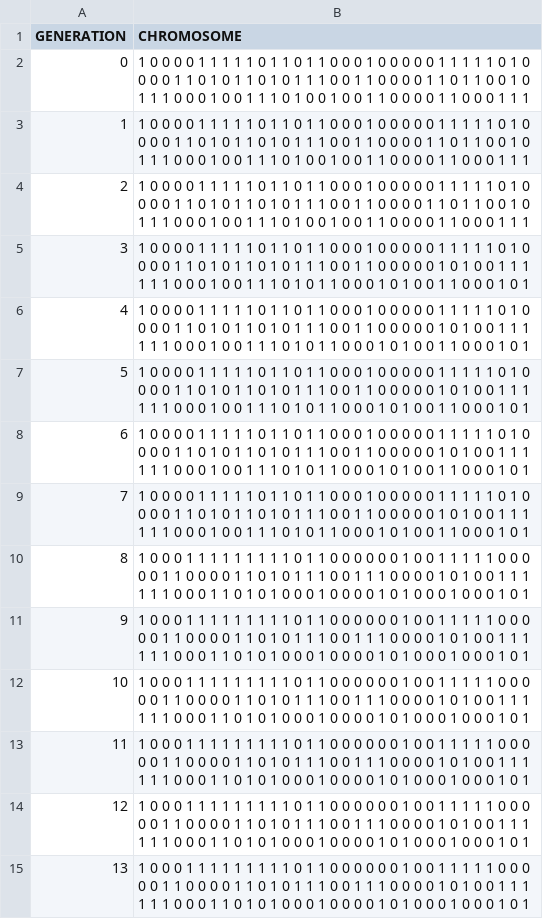
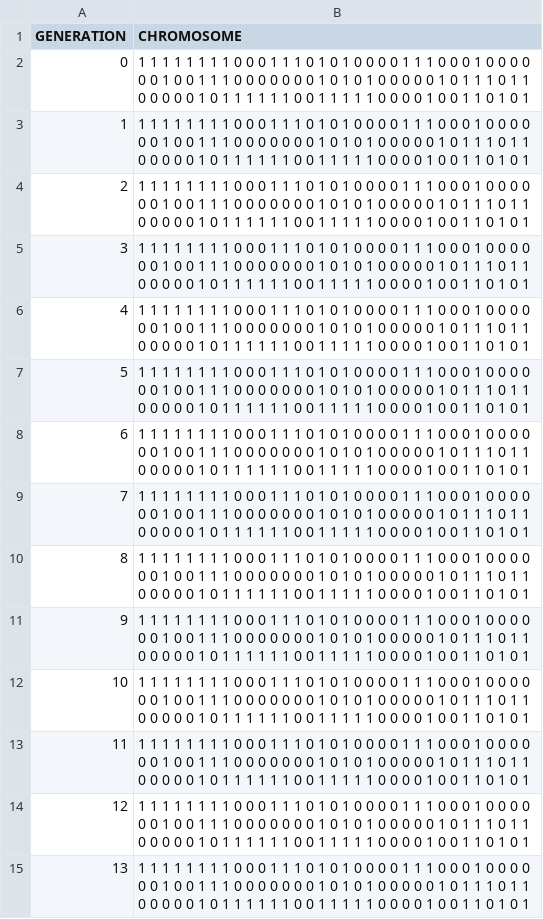
Before and after one commit to zairulmazwan/ADSLabWeek10Sol_2024, a CSV file: ADSLabWeek12/solutions.csv, drawn as a sheet; only a part is shown; the diff covers the shown part only.

```diff
--- a/ADSLabWeek12/solutions.csv
+++ b/ADSLabWeek12/solutions.csv
@@ -1,15 +1,15 @@
 GENERATION,CHROMOSOME
-0,1 0 0 0 0 1 1 1 1 1 0 1 1 0 1 1 0 0 0 1 0 0 0 0 0 1 1 1 1 1 0 1 0 0 0 0 1 1 0 1 0 1 1 0 1 0 1 1 1 0 0 1 1 0 0 0 0 1 1 0 1 1 0 0 1 0 1 1 1 0 0 0 1 0 0 1 1 1 0 1 0 0 1 0 0 1 1 0 0 0 0 1 1 0 0 0 1 1 1
-1,1 0 0 0 0 1 1 1 1 1 0 1 1 0 1 1 0 0 0 1 0 0 0 0 0 1 1 1 1 1 0 1 0 0 0 0 1 1 0 1 0 1 1 0 1 0 1 1 1 0 0 1 1 0 0 0 0 1 1 0 1 1 0 0 1 0 1 1 1 0 0 0 1 0 0 1 1 1 0 1 0 0 1 0 0 1 1 0 0 0 0 1 1 0 0 0 1 1 1
-2,1 0 0 0 0 1 1 1 1 1 0 1 1 0 1 1 0 0 0 1 0 0 0 0 0 1 1 1 1 1 0 1 0 0 0 0 1 1 0 1 0 1 1 0 1 0 1 1 1 0 0 1 1 0 0 0 0 1 1 0 1 1 0 0 1 0 1 1 1 0 0 0 1 0 0 1 1 1 0 1 0 0 1 0 0 1 1 0 0 0 0 1 1 0 0 0 1 1 1
-3,1 0 0 0 0 1 1 1 1 1 0 1 1 0 1 1 0 0 0 1 0 0 0 0 0 1 1 1 1 1 0 1 0 0 0 0 1 1 0 1 0 1 1 0 1 0 1 1 1 0 0 1 1 0 0 0 0 0 1 0 1 0 0 1 1 1 1 1 1 0 0 0 1 0 0 1 1 1 0 1 0 1 1 0 0 0 1 0 1 0 0 1 1 0 0 0 1 0 1
-4,1 0 0 0 0 1 1 1 1 1 0 1 1 0 1 1 0 0 0 1 0 0 0 0 0 1 1 1 1 1 0 1 0 0 0 0 1 1 0 1 0 1 1 0 1 0 1 1 1 0 0 1 1 0 0 0 0 0 1 0 1 0 0 1 1 1 1 1 1 0 0 0 1 0 0 1 1 1 0 1 0 1 1 0 0 0 1 0 1 0 0 1 1 0 0 0 1 0 1
-5,1 0 0 0 0 1 1 1 1 1 0 1 1 0 1 1 0 0 0 1 0 0 0 0 0 1 1 1 1 1 0 1 0 0 0 0 1 1 0 1 0 1 1 0 1 0 1 1 1 0 0 1 1 0 0 0 0 0 1 0 1 0 0 1 1 1 1 1 1 0 0 0 1 0 0 1 1 1 0 1 0 1 1 0 0 0 1 0 1 0 0 1 1 0 0 0 1 0 1
-6,1 0 0 0 0 1 1 1 1 1 0 1 1 0 1 1 0 0 0 1 0 0 0 0 0 1 1 1 1 1 0 1 0 0 0 0 1 1 0 1 0 1 1 0 1 0 1 1 1 0 0 1 1 0 0 0 0 0 1 0 1 0 0 1 1 1 1 1 1 0 0 0 1 0 0 1 1 1 0 1 0 1 1 0 0 0 1 0 1 0 0 1 1 0 0 0 1 0 1
-7,1 0 0 0 0 1 1 1 1 1 0 1 1 0 1 1 0 0 0 1 0 0 0 0 0 1 1 1 1 1 0 1 0 0 0 0 1 1 0 1 0 1 1 0 1 0 1 1 1 0 0 1 1 0 0 0 0 0 1 0 1 0 0 1 1 1 1 1 1 0 0 0 1 0 0 1 1 1 0 1 0 1 1 0 0 0 1 0 1 0 0 1 1 0 0 0 1 0 1
-8,1 0 0 0 1 1 1 1 1 1 1 1 1 0 1 1 0 0 0 0 0 0 1 0 0 1 1 1 1 1 0 0 0 0 0 1 1 0 0 0 0 1 1 0 1 0 1 1 1 0 0 1 1 1 0 0 0 0 1 0 1 0 0 1 1 1 1 1 1 0 0 0 1 1 0 1 0 1 0 0 0 1 0 0 0 0 1 0 1 0 0 0 1 0 0 0 1 0 1
-9,1 0 0 0 1 1 1 1 1 1 1 1 1 0 1 1 0 0 0 0 0 0 1 0 0 1 1 1 1 1 0 0 0 0 0 1 1 0 0 0 0 1 1 0 1 0 1 1 1 0 0 1 1 1 0 0 0 0 1 0 1 0 0 1 1 1 1 1 1 0 0 0 1 1 0 1 0 1 0 0 0 1 0 0 0 0 1 0 1 0 0 0 1 0 0 0 1 0 1
-10,1 0 0 0 1 1 1 1 1 1 1 1 1 0 1 1 0 0 0 0 0 0 1 0 0 1 1 1 1 1 0 0 0 0 0 1 1 0 0 0 0 1 1 0 1 0 1 1 1 0 0 1 1 1 0 0 0 0 1 0 1 0 0 1 1 1 1 1 1 0 0 0 1 1 0 1 0 1 0 0 0 1 0 0 0 0 1 0 1 0 0 0 1 0 0 0 1 0 1
-11,1 0 0 0 1 1 1 1 1 1 1 1 1 0 1 1 0 0 0 0 0 0 1 0 0 1 1 1 1 1 0 0 0 0 0 1 1 0 0 0 0 1 1 0 1 0 1 1 1 0 0 1 1 1 0 0 0 0 1 0 1 0 0 1 1 1 1 1 1 0 0 0 1 1 0 1 0 1 0 0 0 1 0 0 0 0 1 0 1 0 0 0 1 0 0 0 1 0 1
-12,1 0 0 0 1 1 1 1 1 1 1 1 1 0 1 1 0 0 0 0 0 0 1 0 0 1 1 1 1 1 0 0 0 0 0 1 1 0 0 0 0 1 1 0 1 0 1 1 1 0 0 1 1 1 0 0 0 0 1 0 1 0 0 1 1 1 1 1 1 0 0 0 1 1 0 1 0 1 0 0 0 1 0 0 0 0 1 0 1 0 0 0 1 0 0 0 1 0 1
-13,1 0 0 0 1 1 1 1 1 1 1 1 1 0 1 1 0 0 0 0 0 0 1 0 0 1 1 1 1 1 0 0 0 0 0 1 1 0 0 0 0 1 1 0 1 0 1 1 1 0 0 1 1 1 0 0 0 0 1 0 1 0 0 1 1 1 1 1 1 0 0 0 1 1 0 1 0 1 0 0 0 1 0 0 0 0 1 0 1 0 0 0 1 0 0 0 1 0 1
+0,1 1 1 1 1 1 1 1 0 0 0 1 1 1 0 1 0 1 0 0 0 0 1 1 1 0 0 0 1 0 0 0 0 0 0 1 0 0 1 1 1 0 0 0 0 0 0 0 1 0 1 0 1 0 0 0 0 0 1 0 1 1 1 0 1 1 0 0 0 0 0 1 0 1 1 1 1 1 1 0 0 1 1 1 1 1 0 0 0 0 1 0 0 1 1 0 1 0 1
+1,1 1 1 1 1 1 1 1 0 0 0 1 1 1 0 1 0 1 0 0 0 0 1 1 1 0 0 0 1 0 0 0 0 0 0 1 0 0 1 1 1 0 0 0 0 0 0 0 1 0 1 0 1 0 0 0 0 0 1 0 1 1 1 0 1 1 0 0 0 0 0 1 0 1 1 1 1 1 1 0 0 1 1 1 1 1 0 0 0 0 1 0 0 1 1 0 1 0 1
+2,1 1 1 1 1 1 1 1 0 0 0 1 1 1 0 1 0 1 0 0 0 0 1 1 1 0 0 0 1 0 0 0 0 0 0 1 0 0 1 1 1 0 0 0 0 0 0 0 1 0 1 0 1 0 0 0 0 0 1 0 1 1 1 0 1 1 0 0 0 0 0 1 0 1 1 1 1 1 1 0 0 1 1 1 1 1 0 0 0 0 1 0 0 1 1 0 1 0 1
+3,1 1 1 1 1 1 1 1 0 0 0 1 1 1 0 1 0 1 0 0 0 0 1 1 1 0 0 0 1 0 0 0 0 0 0 1 0 0 1 1 1 0 0 0 0 0 0 0 1 0 1 0 1 0 0 0 0 0 1 0 1 1 1 0 1 1 0 0 0 0 0 1 0 1 1 1 1 1 1 0 0 1 1 1 1 1 0 0 0 0 1 0 0 1 1 0 1 0 1
+4,1 1 1 1 1 1 1 1 0 0 0 1 1 1 0 1 0 1 0 0 0 0 1 1 1 0 0 0 1 0 0 0 0 0 0 1 0 0 1 1 1 0 0 0 0 0 0 0 1 0 1 0 1 0 0 0 0 0 1 0 1 1 1 0 1 1 0 0 0 0 0 1 0 1 1 1 1 1 1 0 0 1 1 1 1 1 0 0 0 0 1 0 0 1 1 0 1 0 1
+5,1 1 1 1 1 1 1 1 0 0 0 1 1 1 0 1 0 1 0 0 0 0 1 1 1 0 0 0 1 0 0 0 0 0 0 1 0 0 1 1 1 0 0 0 0 0 0 0 1 0 1 0 1 0 0 0 0 0 1 0 1 1 1 0 1 1 0 0 0 0 0 1 0 1 1 1 1 1 1 0 0 1 1 1 1 1 0 0 0 0 1 0 0 1 1 0 1 0 1
+6,1 1 1 1 1 1 1 1 0 0 0 1 1 1 0 1 0 1 0 0 0 0 1 1 1 0 0 0 1 0 0 0 0 0 0 1 0 0 1 1 1 0 0 0 0 0 0 0 1 0 1 0 1 0 0 0 0 0 1 0 1 1 1 0 1 1 0 0 0 0 0 1 0 1 1 1 1 1 1 0 0 1 1 1 1 1 0 0 0 0 1 0 0 1 1 0 1 0 1
+7,1 1 1 1 1 1 1 1 0 0 0 1 1 1 0 1 0 1 0 0 0 0 1 1 1 0 0 0 1 0 0 0 0 0 0 1 0 0 1 1 1 0 0 0 0 0 0 0 1 0 1 0 1 0 0 0 0 0 1 0 1 1 1 0 1 1 0 0 0 0 0 1 0 1 1 1 1 1 1 0 0 1 1 1 1 1 0 0 0 0 1 0 0 1 1 0 1 0 1
+8,1 1 1 1 1 1 1 1 0 0 0 1 1 1 0 1 0 1 0 0 0 0 1 1 1 0 0 0 1 0 0 0 0 0 0 1 0 0 1 1 1 0 0 0 0 0 0 0 1 0 1 0 1 0 0 0 0 0 1 0 1 1 1 0 1 1 0 0 0 0 0 1 0 1 1 1 1 1 1 0 0 1 1 1 1 1 0 0 0 0 1 0 0 1 1 0 1 0 1
+9,1 1 1 1 1 1 1 1 0 0 0 1 1 1 0 1 0 1 0 0 0 0 1 1 1 0 0 0 1 0 0 0 0 0 0 1 0 0 1 1 1 0 0 0 0 0 0 0 1 0 1 0 1 0 0 0 0 0 1 0 1 1 1 0 1 1 0 0 0 0 0 1 0 1 1 1 1 1 1 0 0 1 1 1 1 1 0 0 0 0 1 0 0 1 1 0 1 0 1
+10,1 1 1 1 1 1 1 1 0 0 0 1 1 1 0 1 0 1 0 0 0 0 1 1 1 0 0 0 1 0 0 0 0 0 0 1 0 0 1 1 1 0 0 0 0 0 0 0 1 0 1 0 1 0 0 0 0 0 1 0 1 1 1 0 1 1 0 0 0 0 0 1 0 1 1 1 1 1 1 0 0 1 1 1 1 1 0 0 0 0 1 0 0 1 1 0 1 0 1
+11,1 1 1 1 1 1 1 1 0 0 0 1 1 1 0 1 0 1 0 0 0 0 1 1 1 0 0 0 1 0 0 0 0 0 0 1 0 0 1 1 1 0 0 0 0 0 0 0 1 0 1 0 1 0 0 0 0 0 1 0 1 1 1 0 1 1 0 0 0 0 0 1 0 1 1 1 1 1 1 0 0 1 1 1 1 1 0 0 0 0 1 0 0 1 1 0 1 0 1
+12,1 1 1 1 1 1 1 1 0 0 0 1 1 1 0 1 0 1 0 0 0 0 1 1 1 0 0 0 1 0 0 0 0 0 0 1 0 0 1 1 1 0 0 0 0 0 0 0 1 0 1 0 1 0 0 0 0 0 1 0 1 1 1 0 1 1 0 0 0 0 0 1 0 1 1 1 1 1 1 0 0 1 1 1 1 1 0 0 0 0 1 0 0 1 1 0 1 0 1
+13,1 1 1 1 1 1 1 1 0 0 0 1 1 1 0 1 0 1 0 0 0 0 1 1 1 0 0 0 1 0 0 0 0 0 0 1 0 0 1 1 1 0 0 0 0 0 0 0 1 0 1 0 1 0 0 0 0 0 1 0 1 1 1 0 1 1 0 0 0 0 0 1 0 1 1 1 1 1 1 0 0 1 1 1 1 1 0 0 0 0 1 0 0 1 1 0 1 0 1
```
Also changed, not shown: 10 added rows and 6 edited cells elsewhere in this file, ADSLabWeek12/results.csv, 19 other files.
